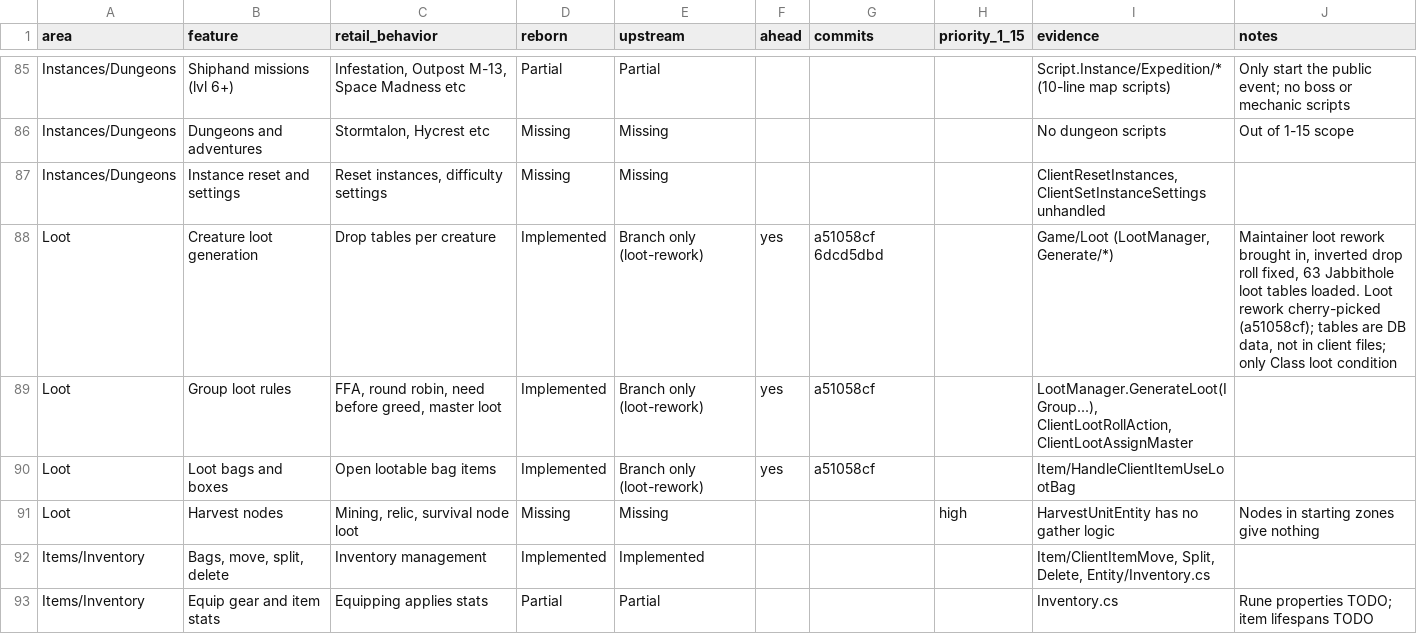
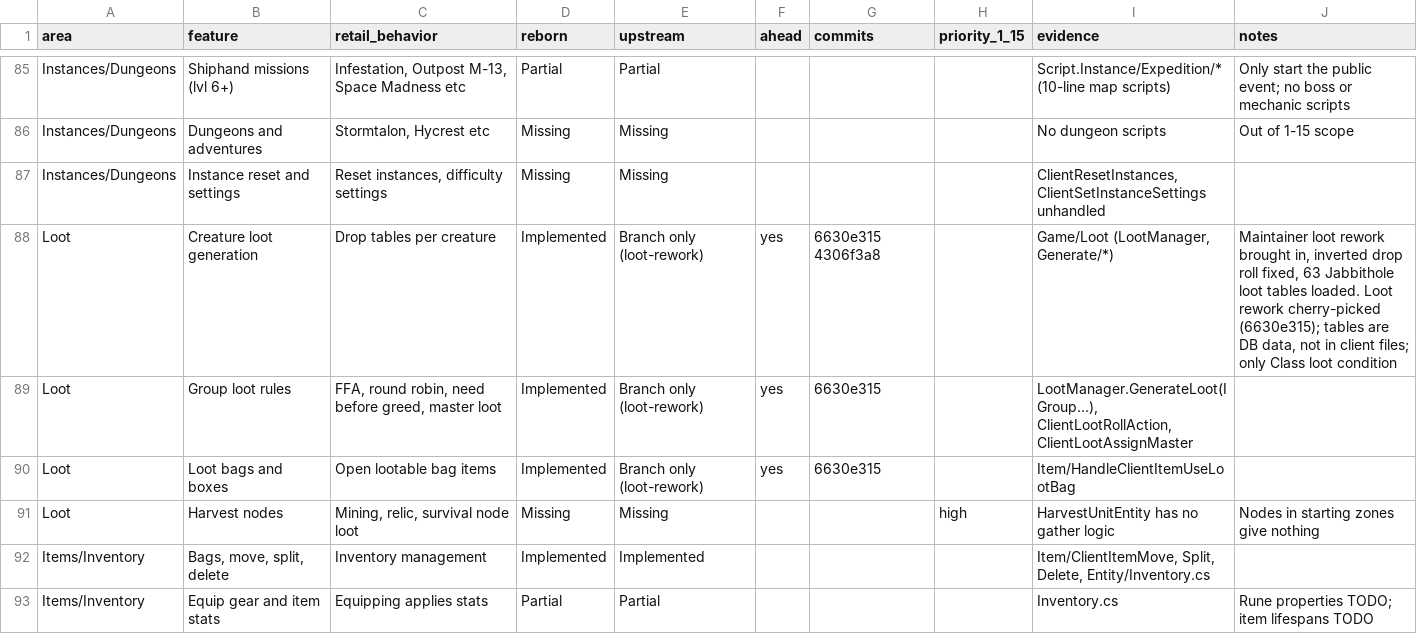
Before and after one commit to th3bluecarp/nexus-reborn, a CSV file: docs/reborn/parity.csv, drawn as a sheet; only a part is shown, gaps mark what is left out; the diff covers the shown part only.

```diff
--- a/docs/reborn/parity.csv
+++ b/docs/reborn/parity.csv
@@ -87,5 +87,5 @@ Instances/Dungeons,Dungeons and adventures,"Stormtalon, Hycrest etc",Missing,Mis
 Instances/Dungeons,Instance reset and settings,"Reset instances, difficulty settings",Missing,Missing,,,,"ClientResetInstances, ClientSetInstanceSettings unhandled",
-Loot,Creature loot generation,Drop tables per creature,Implemented,Branch only (loot-rework),yes,a51058cf 6dcd5dbd,,"Game/Loot (LootManager, Generate/*)","Maintainer loot rework brought in, inverted drop roll fixed, 63 Jabbithole loot tables loaded. Loot rework cherry-picked (a51058cf); tables are DB data, not in client files; only Class loot condition"
-Loot,Group loot rules,"FFA, round robin, need before greed, master loot",Implemented,Branch only (loot-rework),yes,a51058cf,,"LootManager.GenerateLoot(IGroup...), ClientLootRollAction, ClientLootAssignMaster",
-Loot,Loot bags and boxes,Open lootable bag items,Implemented,Branch only (loot-rework),yes,a51058cf,,Item/HandleClientItemUseLootBag,
+Loot,Creature loot generation,Drop tables per creature,Implemented,Branch only (loot-rework),yes,6630e315 4306f3a8,,"Game/Loot (LootManager, Generate/*)","Maintainer loot rework brought in, inverted drop roll fixed, 63 Jabbithole loot tables loaded. Loot rework cherry-picked (6630e315); tables are DB data, not in client files; only Class loot condition"
+Loot,Group loot rules,"FFA, round robin, need before greed, master loot",Implemented,Branch only (loot-rework),yes,6630e315,,"LootManager.GenerateLoot(IGroup...), ClientLootRollAction, ClientLootAssignMaster",
+Loot,Loot bags and boxes,Open lootable bag items,Implemented,Branch only (loot-rework),yes,6630e315,,Item/HandleClientItemUseLootBag,
 Loot,Harvest nodes,"Mining, relic, survival node loot",Missing,Missing,,,high,HarvestUnitEntity has no gather logic,Nodes in starting zones give nothing
```
Also changed, not shown: 49 edited cells elsewhere in this file, 3 other files.
